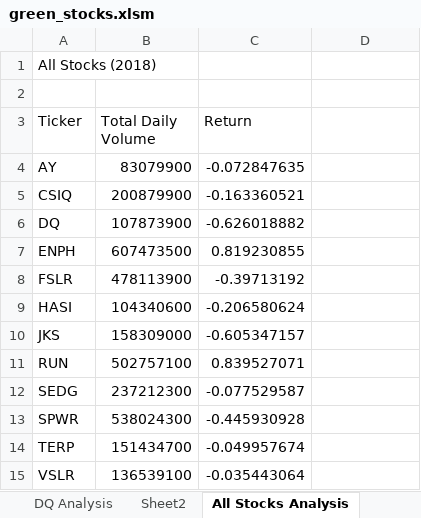
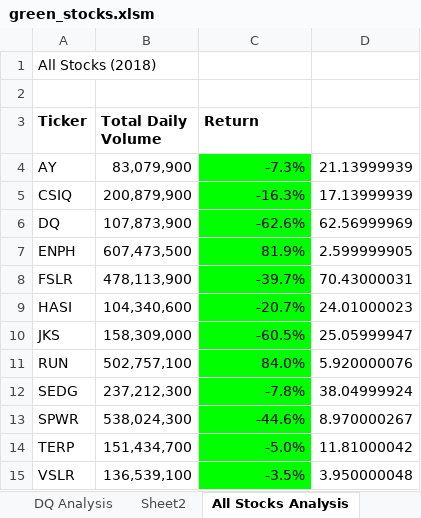
Before and after one commit to irenehk1213/stocks-analysis, an Excel workbook: green_stocks.xlsm, sheet All Stocks Analysis, drawn as a sheet; values as stored, in another font and other column widths than the file's, no borders; charts and pictures not drawn; the diff names each change by its address in the sheet, - before the commit and + after, or states it on an @@ line.

```diff
--- a/green_stocks.xlsm (sheet All Stocks Analysis)
+++ b/green_stocks.xlsm (sheet All Stocks Analysis)
-A3:C3 bold: off
+A3:C3 bold: on
-B4 (Total Daily Volume): 83079900
+B4 (Total Daily Volume): 83,079,900
-C4 (Return): -0.072847635
+C4 (Return): -7.3%
-C4:C15 fill: none
+C4:C15 fill: #00FF00
-D4: (empty)
+D4: 21.13999939
-B5 (Total Daily Volume): 200879900
+B5 (Total Daily Volume): 200,879,900
-C5 (Return): -0.163360521
+C5 (Return): -16.3%
-D5: (empty)
+D5: 17.13999939
-B6 (Total Daily Volume): 107873900
+B6 (Total Daily Volume): 107,873,900
-C6 (Return): -0.626018882
+C6 (Return): -62.6%
-D6: (empty)
+D6: 62.56999969
-B7 (Total Daily Volume): 607473500
+B7 (Total Daily Volume): 607,473,500
-C7 (Return): 0.819230855
+C7 (Return): 81.9%
-D7: (empty)
+D7: 2.599999905
-B8 (Total Daily Volume): 478113900
+B8 (Total Daily Volume): 478,113,900
-C8 (Return): -0.39713192
+C8 (Return): -39.7%
-D8: (empty)
+D8: 70.43000031
-B9 (Total Daily Volume): 104340600
+B9 (Total Daily Volume): 104,340,600
-C9 (Return): -0.206580624
+C9 (Return): -20.7%
-D9: (empty)
+D9: 24.01000023
-B10 (Total Daily Volume): 158309000
+B10 (Total Daily Volume): 158,309,000
-C10 (Return): -0.605347157
+C10 (Return): -60.5%
-D10: (empty)
+D10: 25.05999947
-B11 (Total Daily Volume): 502757100
+B11 (Total Daily Volume): 502,757,100
-C11 (Return): 0.839527071
+C11 (Return): 84.0%
-D11: (empty)
+D11: 5.920000076
-B12 (Total Daily Volume): 237212300
+B12 (Total Daily Volume): 237,212,300
-C12 (Return): -0.077529587
+C12 (Return): -7.8%
-D12: (empty)
+D12: 38.04999924
-B13 (Total Daily Volume): 538024300
+B13 (Total Daily Volume): 538,024,300
-C13 (Return): -0.445930928
+C13 (Return): -44.6%
-D13: (empty)
+D13: 8.970000267
-B14 (Total Daily Volume): 151434700
+B14 (Total Daily Volume): 151,434,700
-C14 (Return): -0.049957674
+C14 (Return): -5.0%
-D14: (empty)
+D14: 11.81000042
-B15 (Total Daily Volume): 136539100
+B15 (Total Daily Volume): 136,539,100
-C15 (Return): -0.035443064
+C15 (Return): -3.5%
-D15: (empty)
+D15: 3.950000048
```
Also changed, not shown: other sheet tabs, charts or pictures.
